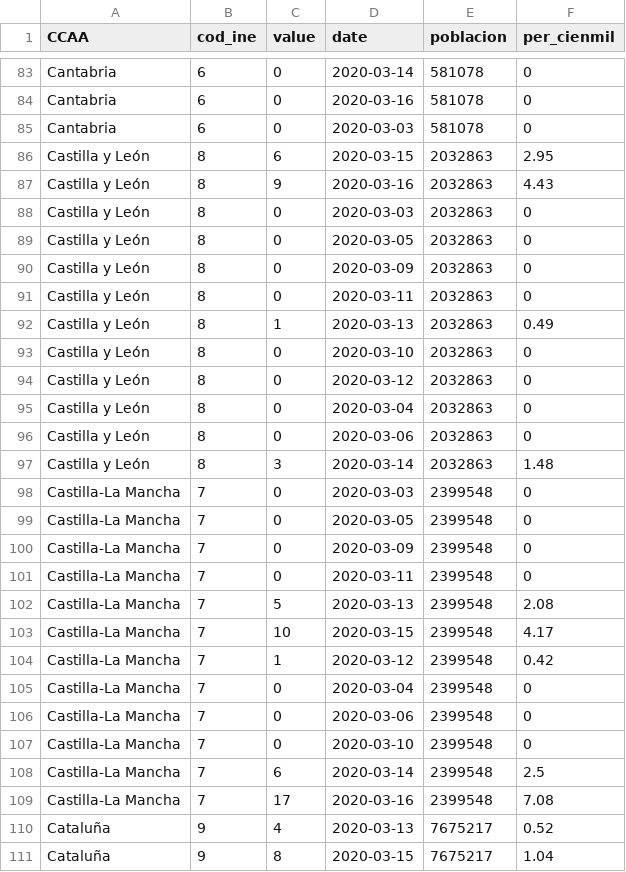
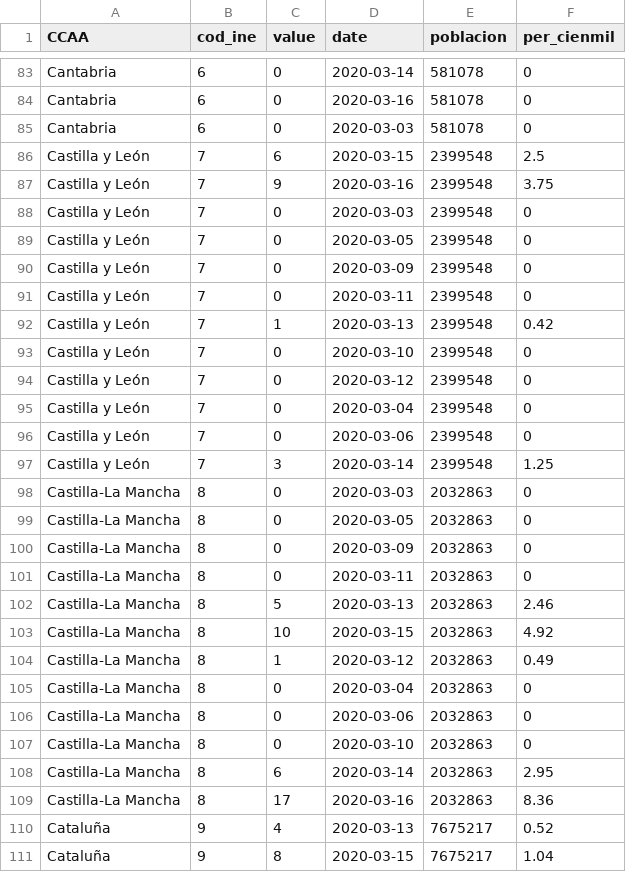
Before and after one commit to numeroteca/covid19, a CSV file: data/output/covid19-fallecimientos-por-ccaa-espana-por-dia-acumulado.csv, drawn as a sheet; only a part is shown, gaps mark what is left out.

```diff
--- a/data/output/covid19-fallecimientos-por-ccaa-espana-por-dia-acumulado.csv
+++ b/data/output/covid19-fallecimientos-por-ccaa-espana-por-dia-acumulado.csv
@@ -85,26 +85,26 @@
 "Cantabria",6,0,2020-03-03,581078,0
-"Castilla y León",8,6,2020-03-15,2032863,2.95
-"Castilla y León",8,9,2020-03-16,2032863,4.43
-"Castilla y León",8,0,2020-03-03,2032863,0
-"Castilla y León",8,0,2020-03-05,2032863,0
-"Castilla y León",8,0,2020-03-09,2032863,0
-"Castilla y León",8,0,2020-03-11,2032863,0
-"Castilla y León",8,1,2020-03-13,2032863,0.49
-"Castilla y León",8,0,2020-03-10,2032863,0
-"Castilla y León",8,0,2020-03-12,2032863,0
-"Castilla y León",8,0,2020-03-04,2032863,0
-"Castilla y León",8,0,2020-03-06,2032863,0
-"Castilla y León",8,3,2020-03-14,2032863,1.48
-"Castilla-La Mancha",7,0,2020-03-03,2399548,0
-"Castilla-La Mancha",7,0,2020-03-05,2399548,0
-"Castilla-La Mancha",7,0,2020-03-09,2399548,0
-"Castilla-La Mancha",7,0,2020-03-11,2399548,0
-"Castilla-La Mancha",7,5,2020-03-13,2399548,2.08
-"Castilla-La Mancha",7,10,2020-03-15,2399548,4.17
-"Castilla-La Mancha",7,1,2020-03-12,2399548,0.42
-"Castilla-La Mancha",7,0,2020-03-04,2399548,0
-"Castilla-La Mancha",7,0,2020-03-06,2399548,0
-"Castilla-La Mancha",7,0,2020-03-10,2399548,0
-"Castilla-La Mancha",7,6,2020-03-14,2399548,2.5
-"Castilla-La Mancha",7,17,2020-03-16,2399548,7.08
+"Castilla y León",7,6,2020-03-15,2399548,2.5
+"Castilla y León",7,9,2020-03-16,2399548,3.75
+"Castilla y León",7,0,2020-03-03,2399548,0
+"Castilla y León",7,0,2020-03-05,2399548,0
+"Castilla y León",7,0,2020-03-09,2399548,0
+"Castilla y León",7,0,2020-03-11,2399548,0
+"Castilla y León",7,1,2020-03-13,2399548,0.42
+"Castilla y León",7,0,2020-03-10,2399548,0
+"Castilla y León",7,0,2020-03-12,2399548,0
+"Castilla y León",7,0,2020-03-04,2399548,0
+"Castilla y León",7,0,2020-03-06,2399548,0
+"Castilla y León",7,3,2020-03-14,2399548,1.25
+"Castilla-La Mancha",8,0,2020-03-03,2032863,0
+"Castilla-La Mancha",8,0,2020-03-05,2032863,0
+"Castilla-La Mancha",8,0,2020-03-09,2032863,0
+"Castilla-La Mancha",8,0,2020-03-11,2032863,0
+"Castilla-La Mancha",8,5,2020-03-13,2032863,2.46
+"Castilla-La Mancha",8,10,2020-03-15,2032863,4.92
+"Castilla-La Mancha",8,1,2020-03-12,2032863,0.49
+"Castilla-La Mancha",8,0,2020-03-04,2032863,0
+"Castilla-La Mancha",8,0,2020-03-06,2032863,0
+"Castilla-La Mancha",8,0,2020-03-10,2032863,0
+"Castilla-La Mancha",8,6,2020-03-14,2032863,2.95
+"Castilla-La Mancha",8,17,2020-03-16,2032863,8.36
 "Cataluña",9,4,2020-03-13,7675217,0.52
```
Also changed, not shown: data/output/covid19-cases-uci-deaths-by-ccaa-spain-by-day-accumulated.csv, data/output/covid19-casos-registrados-por-ccaa-espana-por-dia-acumulado.csv, 27 other files.
